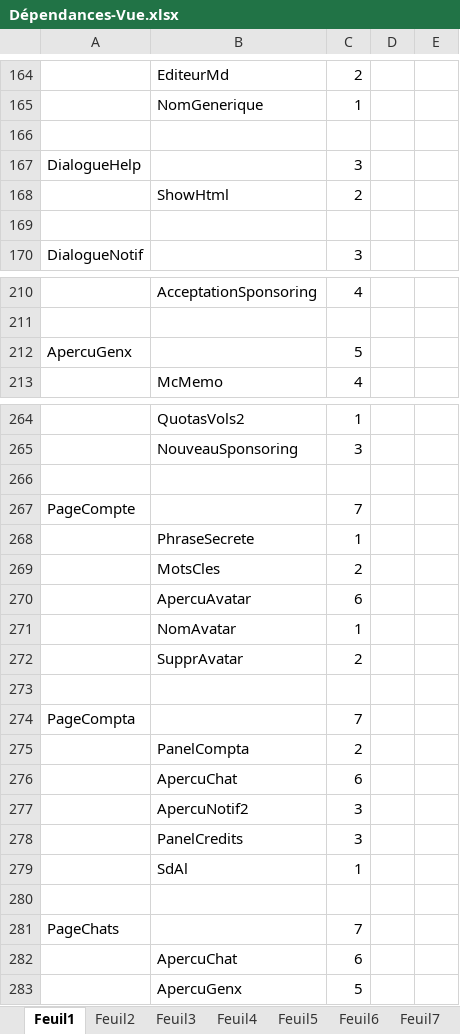
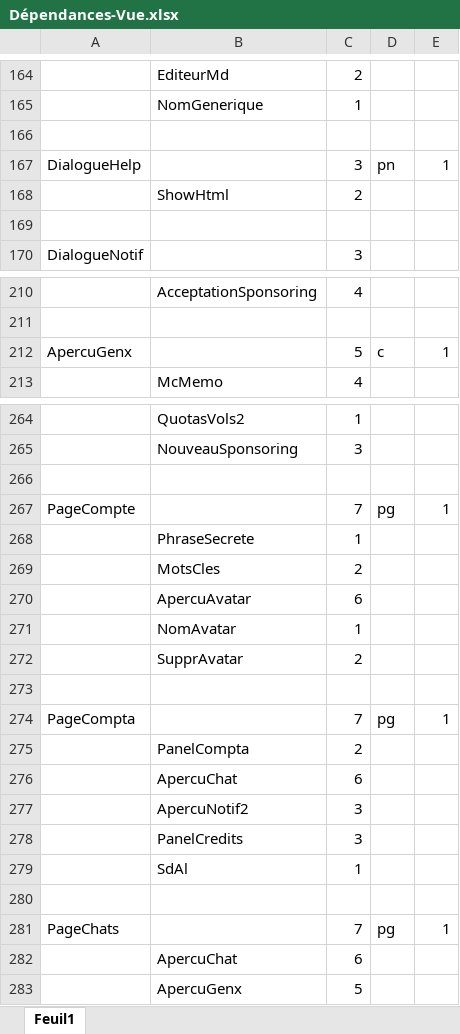
Before and after one commit to dsportes/asocial-doc, an Excel workbook: Dépendances-Vue.xlsx, sheet Feuil1, drawn as a sheet; only a part is shown, gaps mark what is left out; values as stored, in another font and other column widths than the file's, no borders; the diff covers the shown part only; the diff names each change by its address in the sheet, - before the commit and + after, or states it on an @@ line.

```diff
--- a/Dépendances-Vue.xlsx (sheet Feuil1)
+++ b/Dépendances-Vue.xlsx (sheet Feuil1)
-sheet tab: Feuil2
-sheet tab: Feuil3
-sheet tab: Feuil4
-sheet tab: Feuil5
-sheet tab: Feuil6
-sheet tab: Feuil7
-D167: (empty)
+D167: pn
-E167: (empty)
+E167: 1
-D212: (empty)
+D212: c
-E212: (empty)
+E212: 1
-D267: (empty)
+D267: pg
-E267: (empty)
+E267: 1
-D274: (empty)
+D274: pg
-E274: (empty)
+E274: 1
-D281: (empty)
+D281: pg
-E281: (empty)
+E281: 1
```
Also changed, not shown: 30 edited cells elsewhere in this sheet, other sheet tabs.
